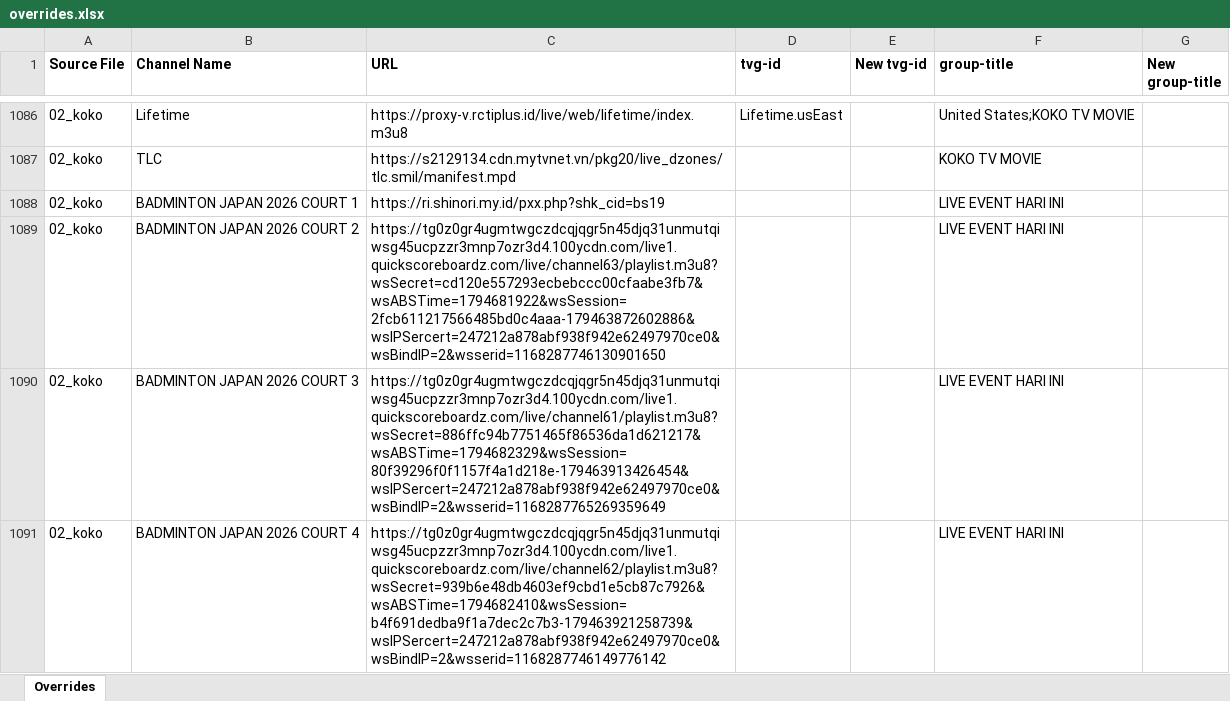
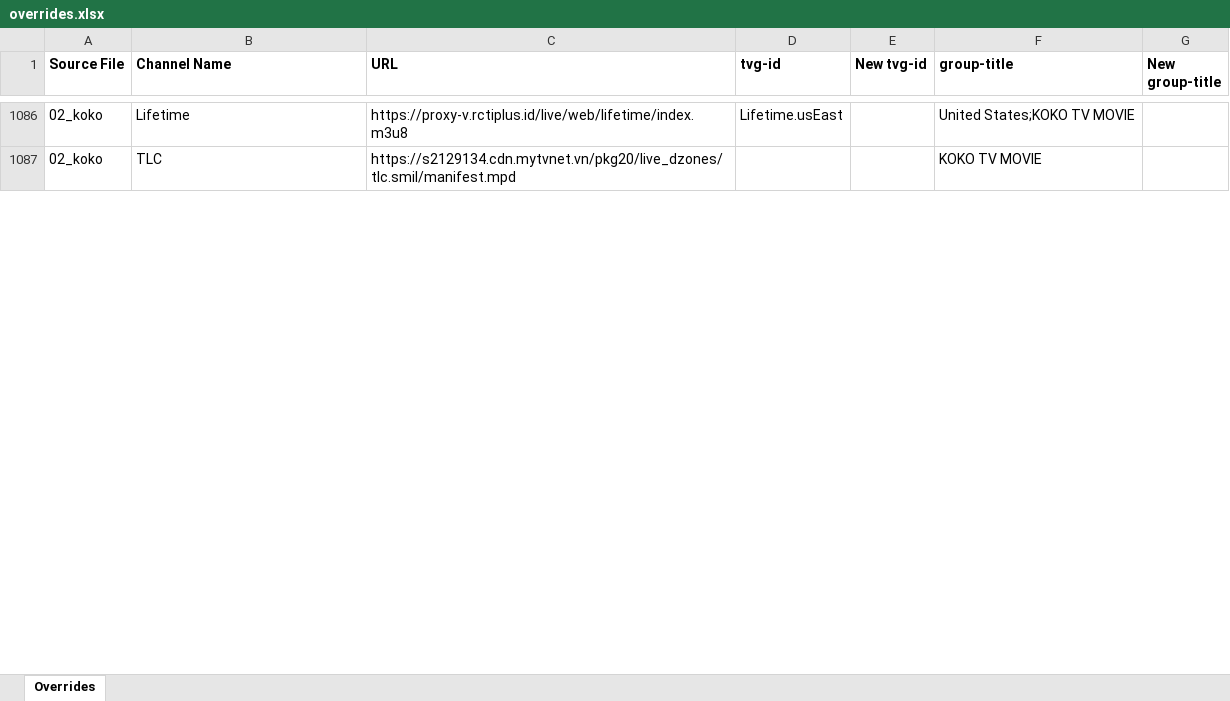
Before and after one commit to karya-media/tv, an Excel workbook: data/overrides.xlsx, sheet Overrides, drawn as a sheet; only a part is shown, gaps mark what is left out; values as stored, in another font and other column widths than the file's, no borders; removed rows and columns are numbered as before the commit, all else as after; the diff covers the shown part only; the diff names each change by its address in the sheet, - before the commit and + after, or states it on an @@ line.

```diff
--- a/data/overrides.xlsx (sheet Overrides)
+++ b/data/overrides.xlsx (sheet Overrides)
-row 1088: 02_koko | BADMINTON JAPAN 2026 COURT 1 | https://ri.shinori.my.id/pxx.php?shk_cid=bs19 |  |  | LIVE EVENT HARI INI
-row 1089: 02_koko | BADMINTON JAPAN 2026 COURT 2 | https://tg0z0gr4ugmtwgczdcqjqgr5n45djq31unmutqiwsg45ucpzzr3mnp7ozr3d4.100ycdn.com/live1.quickscoreboardz.com/live/channel63/playlist.m3u8?wsSecret=cd120e557293ecbebccc00cfaabe3fb7&wsABSTime=1794681922&wsSession=2fcb611217566485bd0c4aaa-179463872602886&wsIPSercert=247212a878abf938f942e62497970ce0&wsBindIP=2&wsserid=1168287746130901650 |  |  | LIVE EVENT HARI INI
-row 1090: 02_koko | BADMINTON JAPAN 2026 COURT 3 | https://tg0z0gr4ugmtwgczdcqjqgr5n45djq31unmutqiwsg45ucpzzr3mnp7ozr3d4.100ycdn.com/live1.quickscoreboardz.com/live/channel61/playlist.m3u8?wsSecret=886ffc94b7751465f86536da1d621217&wsABSTime=1794682329&wsSession=80f39296f0f1157f4a1d218e-179463913426454&wsIPSercert=247212a878abf938f942e62497970ce0&wsBindIP=2&wsserid=1168287765269359649 |  |  | LIVE EVENT HARI INI
-row 1091: 02_koko | BADMINTON JAPAN 2026 COURT 4 | https://tg0z0gr4ugmtwgczdcqjqgr5n45djq31unmutqiwsg45ucpzzr3mnp7ozr3d4.100ycdn.com/live1.quickscoreboardz.com/live/channel62/playlist.m3u8?wsSecret=939b6e48db4603ef9cbd1e5cb87c7926&wsABSTime=1794682410&wsSession=b4f691dedba9f1a7dec2c7b3-179463921258739&wsIPSercert=247212a878abf938f942e62497970ce0&wsBindIP=2&wsserid=1168287746149776142 |  |  | LIVE EVENT HARI INI
```
Also changed, not shown: 4 added rows, 3 removed rows and 4 edited cells elsewhere in this sheet, 5 other files.
